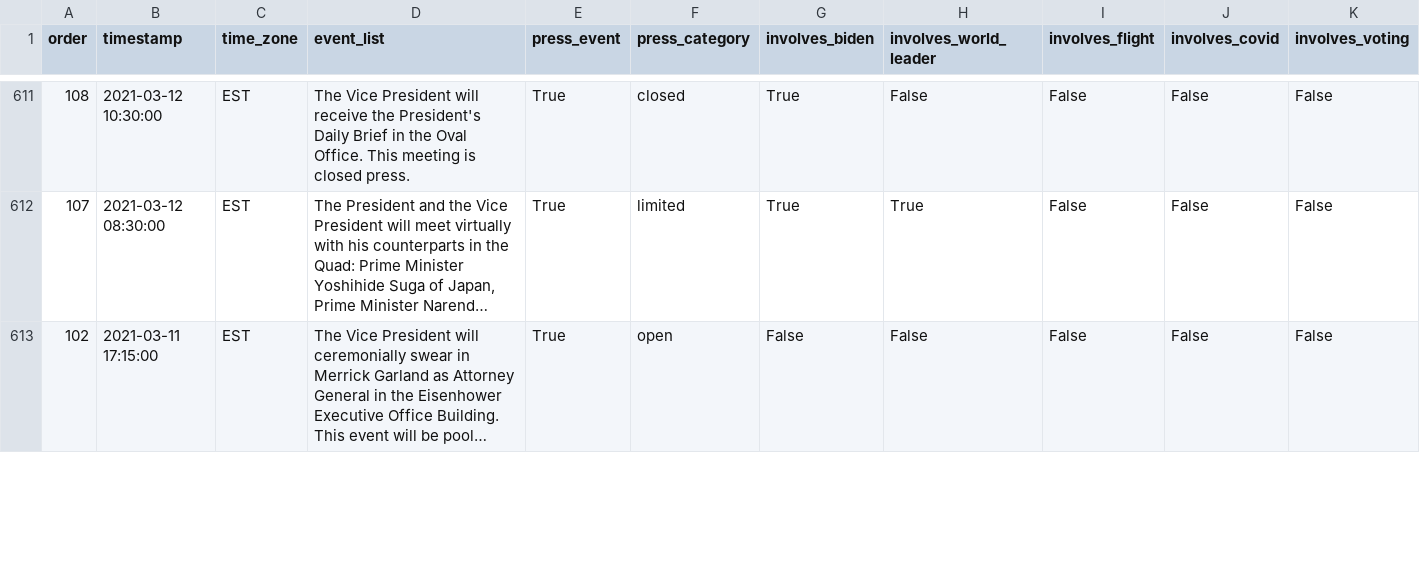
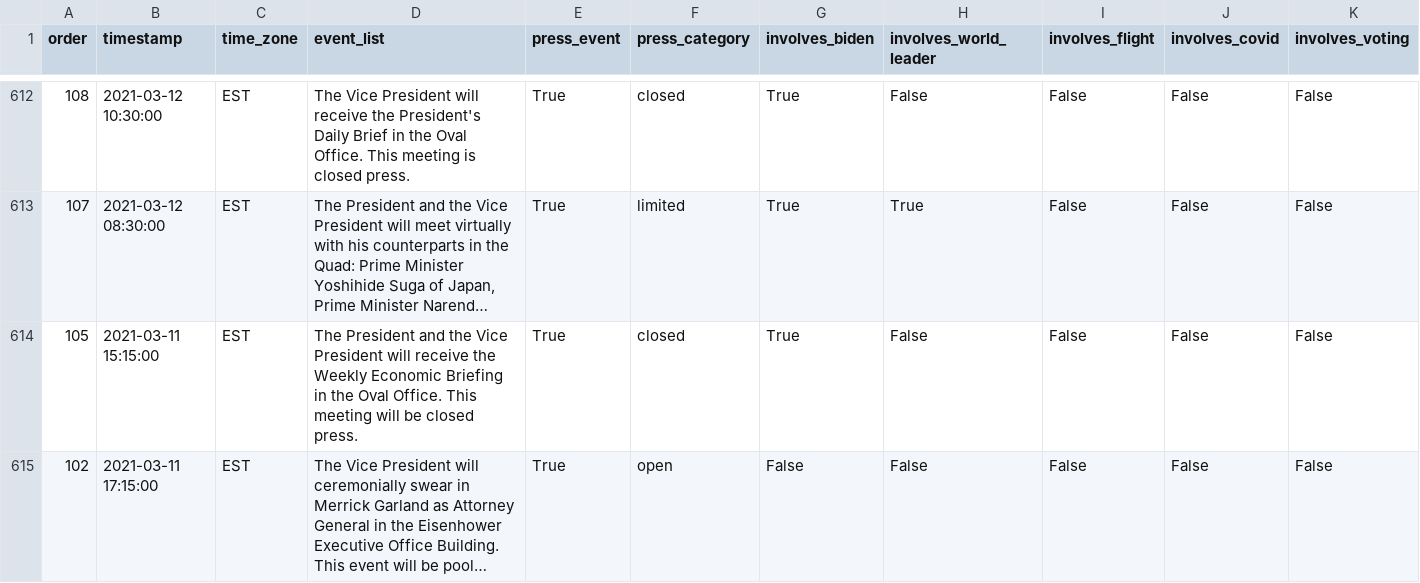
Before and after one commit to datadesk/kamala-harris-schedules, a CSV file: data.csv, drawn as a sheet; only a part is shown, gaps mark what is left out; long unchanged cells end in …; rows hold the shown columns only; the diff covers the shown part only; the diff names each change by its address in the sheet, - before the commit and + after, or states it on an @@ line.

```diff
--- a/data.csv
+++ b/data.csv
+row 614: 105 | 2021-03-11 15:15:00 | EST | The President and the Vice President will receive the Weekly Economic Briefing in the Oval Office. This meeting will be closed press. | True | closed | True | False | False | False | False
```
Also changed, not shown: 1 added row, 1 removed row and 6 edited cells elsewhere in this file.
